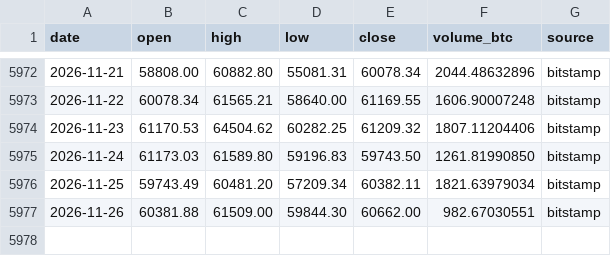
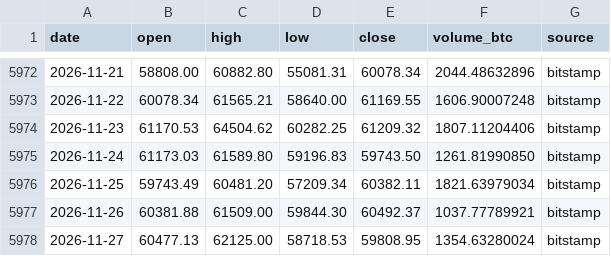
Before and after one commit to nateg511-wq/Daily-Weekly-Tracker, a CSV file: data/btc_usd_daily_full.csv, drawn as a sheet; only a part is shown, gaps mark what is left out.

```diff
--- a/data/btc_usd_daily_full.csv
+++ b/data/btc_usd_daily_full.csv
@@ -5976,2 +5976,3 @@ date,open,high,low,close,volume_btc,source
 2026-11-25,59743.49,60481.20,57209.34,60382.11,1821.63979034,bitstamp
-2026-11-26,60381.88,61509.00,59844.30,60662.00,982.67030551,bitstamp
+2026-11-26,60381.88,61509.00,59844.30,60492.37,1037.77789921,bitstamp
+2026-11-27,60477.13,62125.00,58718.53,59808.95,1354.63280024,bitstamp
```
Also changed, not shown: data/btc_usd_daily.csv, data/indicators_monthly.csv, 13 other files.
